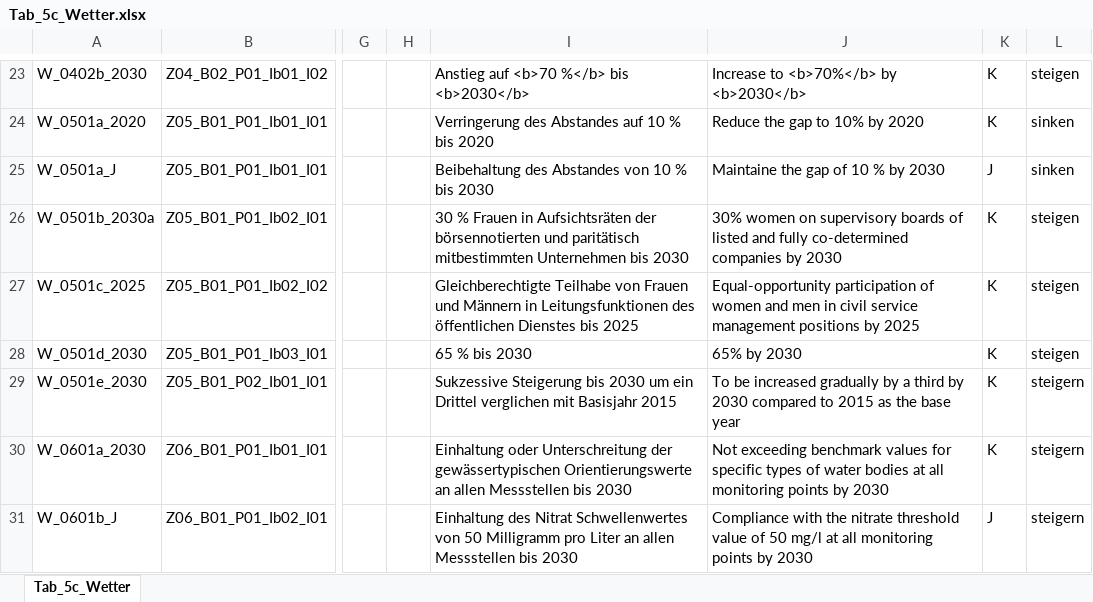
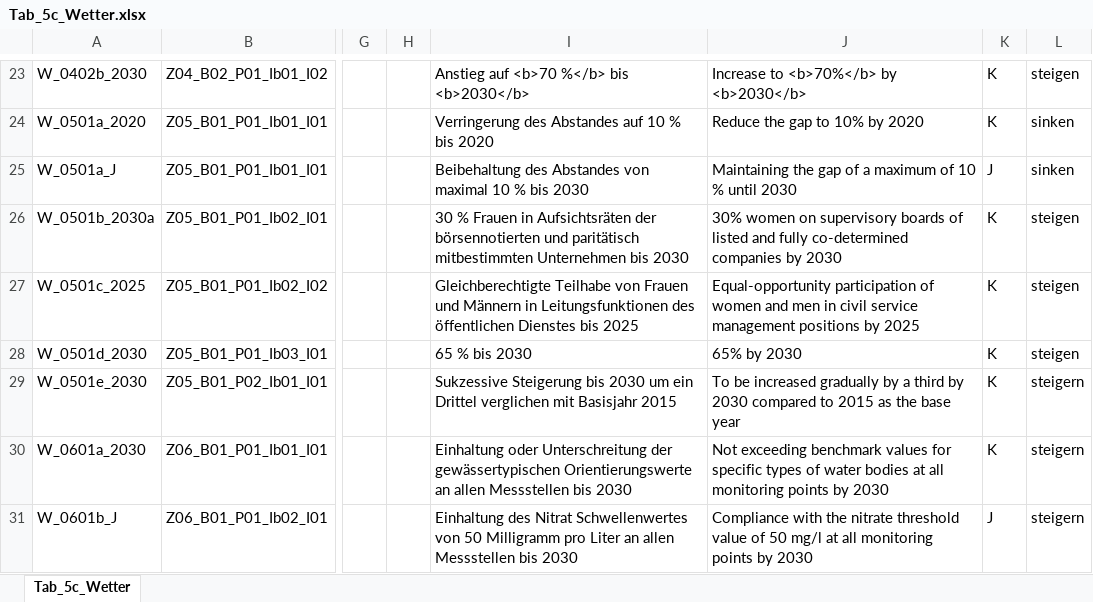
Before and after one commit to DnsUpgradeEnvironment/transfer, an Excel workbook: Tab_5c_Wetter.xlsx, sheet Tab_5c_Wetter, drawn as a sheet; only a part is shown, gaps mark what is left out; values as stored, in another font and other column widths than the file's, no borders; the diff names each change by its address in the sheet, - before the commit and + after, or states it on an @@ line.

```diff
--- a/Tab_5c_Wetter.xlsx (sheet Tab_5c_Wetter)
+++ b/Tab_5c_Wetter.xlsx (sheet Tab_5c_Wetter)
-I25: …Abstandes von 10 %…
+I25: …Abstandes von maximal 10 %…
-J25: Maintaine the gap of 10 % by 2030
+J25: Maintaining the gap of a maximum of 10 % until 2030
```
Also changed, not shown: Tab_5a_Indikatoren.xlsx, Tab_8a_Links.xlsx, 1 other file.
